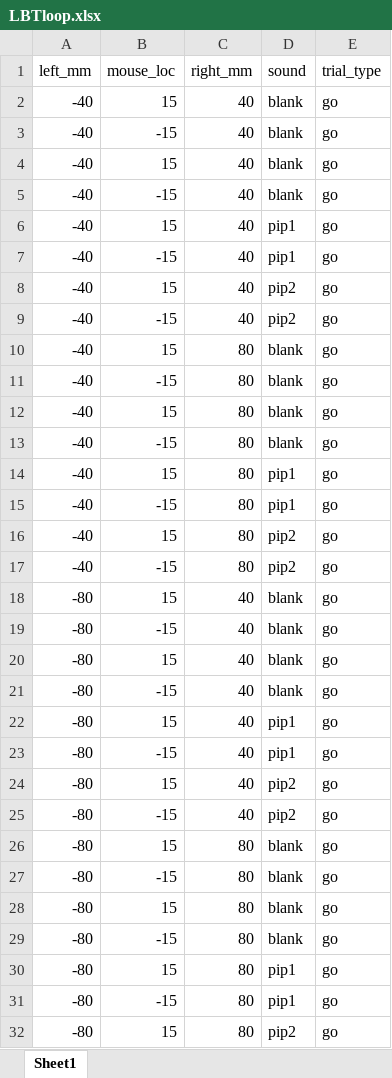
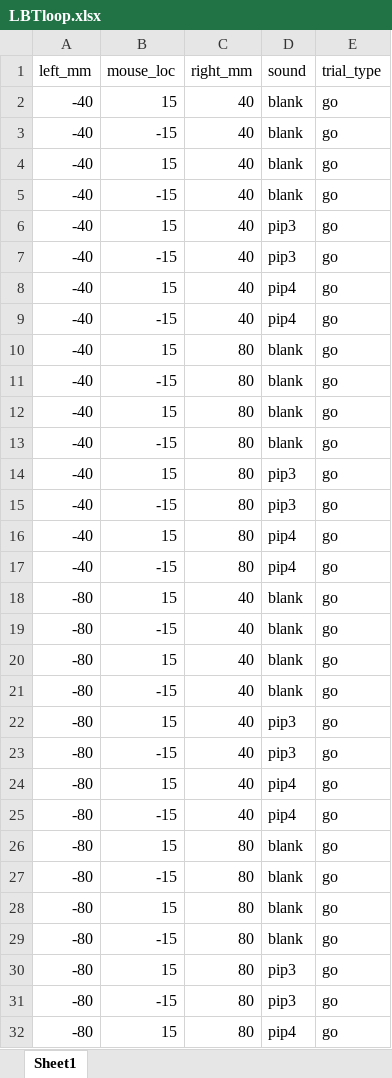
Before and after one commit to amitchell12/PIP, an Excel workbook: Stimulus code/LBTloop.xlsx, sheet Sheet1, drawn as a sheet; only a part is shown; values as stored, in another font and other column widths than the file's, no borders; the diff covers the shown part only; the diff names each change by its address in the sheet, - before the commit and + after, or states it on an @@ line.

```diff
--- a/Stimulus code/LBTloop.xlsx (sheet Sheet1)
+++ b/Stimulus code/LBTloop.xlsx (sheet Sheet1)
-D6:D7 (sound): pip1
+D6:D7 (sound): pip3
-D8:D9 (sound): pip2
+D8:D9 (sound): pip4
-D14:D15 (sound): pip1
+D14:D15 (sound): pip3
-D16:D17 (sound): pip2
+D16:D17 (sound): pip4
-D22:D23 (sound): pip1
+D22:D23 (sound): pip3
-D24:D25 (sound): pip2
+D24:D25 (sound): pip4
-D30:D31 (sound): pip1
+D30:D31 (sound): pip3
-D32 (sound): pip2
+D32 (sound): pip4
```
Also changed, not shown: 1 edited cell elsewhere in this sheet, 2 other files.
